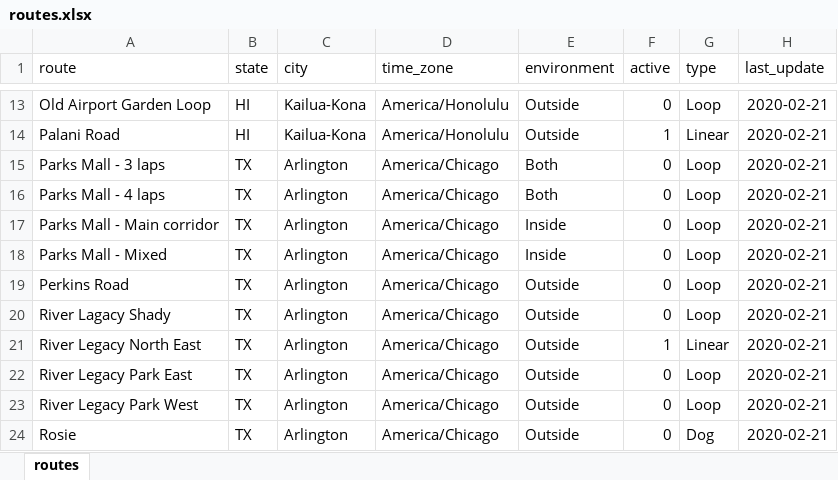
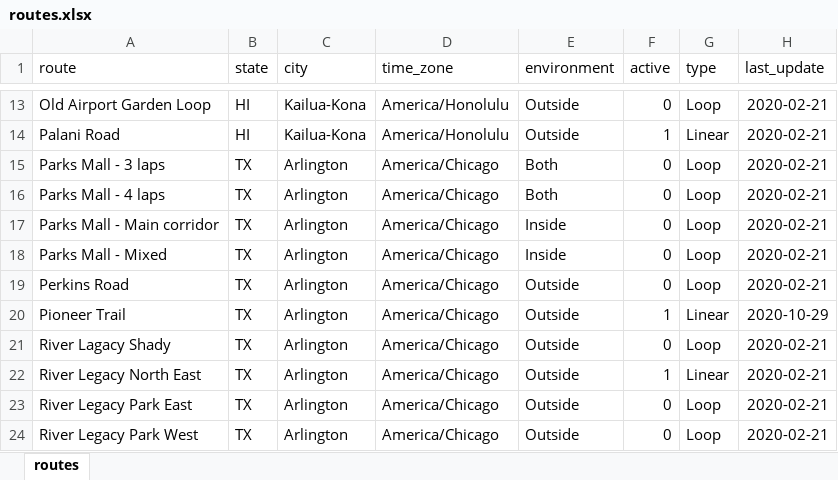
Before and after one commit to gitHubSlinkman/MyWalks, an Excel workbook: data/routes.xlsx, sheet routes, drawn as a sheet; only a part is shown, gaps mark what is left out; the shorter side is filled out with more unchanged rows; values as stored, in another font and other column widths than the file's, no borders; the diff names each change by its address in the sheet, - before the commit and + after, or states it on an @@ line.

Commit message:
2020-10-31 18:16
1. Delete_20_last_7_days_walks.Rmd
2. Added statckoverflow.R
3. Added weather_charts.R
4. Added days ealk to data/days.xlsx
5. Updated data/routes.xlsx
6. Added functions/get_weather.R

```diff
--- a/data/routes.xlsx (sheet routes)
+++ b/data/routes.xlsx (sheet routes)
+row 20: Pioneer Trail | TX | Arlington | America/Chicago | Outside | 1 | Linear | 2020-10-29
```
Also changed, not shown: data/days.xlsx, 6 other files.
